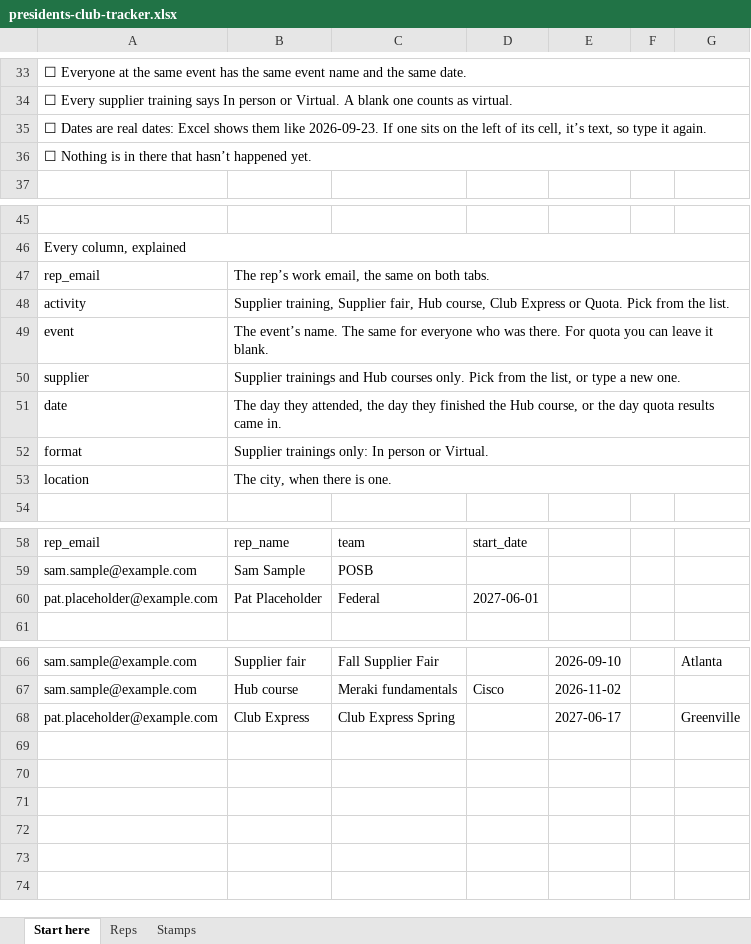
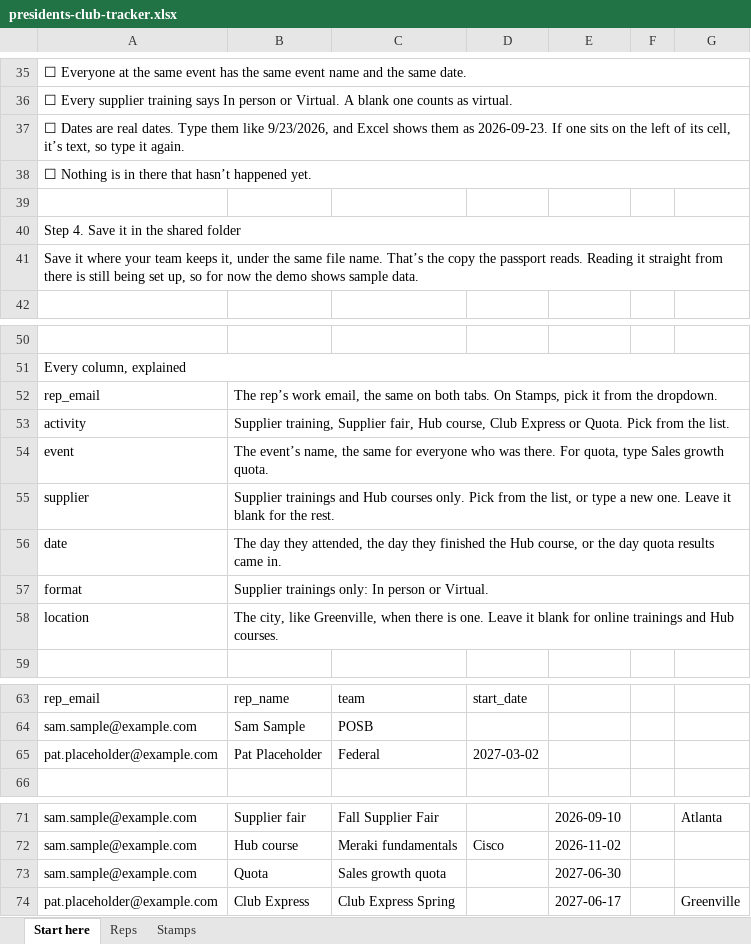
Before and after one commit to TheLukeRussell/presidents-club-passport, an Excel workbook: templates/presidents-club-tracker.xlsx, sheet Start here, drawn as a sheet; only a part is shown, gaps mark what is left out; values as stored, in another font and other column widths than the file's, no cell formats; addresses are those after the commit; the diff covers the shown part only; the diff names each change by its address in the sheet, - before the commit and + after, or states it on an @@ line.

Commit message:
Make the template's steps harder to get wrong
A first-time coordinator followed the steps with no other help. Their
file came out right, but these spots would trip people up, so the Start
here tab and the README now:
- say "(leave blank)" instead of a dash, mark examples with "like" and put
  names to type exactly in quotes (Club Express Fall, Sales growth quota)
- give quota one event name instead of two that disagreed
- say to copy and paste a row for a whole room, not drag it down (dragging
  adds a day to the date)
- show how to type a date (9/23/2026) next to how Excel shows it
- say not to log anything from before a rep's start date
- add Step 4, where to save it, and the odd cases (someone leaves, an
  online fair, your own notes column, use Excel)
- link the download directly, and put "this page is public, keep your copy
  private" at the top

```diff
--- a/templates/presidents-club-tracker.xlsx (sheet Start here)
+++ b/templates/presidents-club-tracker.xlsx (sheet Start here)
-A37: …are real dates: Excel shows them like 2026-09-23. If…
+A37: …are real dates. Type them like 9/23/2026, and Excel shows them as 2026-09-23. If…
+row 39: (empty)
+row 40: Step 4. Save it in the shared folder
+row 41: Save it where your team keeps it, under the same file name. That’s the copy the passport reads. Reading it straight from there is still being set up, so for now the demo shows sample data.
-B52: …both tabs.
+B52: …both tabs. On Stamps, pick it from the dropdown.
-B54: The event’s name. The same for everyone who was there. For quota you can leave it blank.
+B54: The event’s name, the same for everyone who was there. For quota, type Sales growth quota.
-B55: …new one.
+B55: …new one. Leave it blank for the rest.
-B58: The city, when there is one.
+B58: The city, like Greenville, when there is one. Leave it blank for online trainings and Hub courses.
-D65: 2027-06-01
+D65: 2027-03-02
+row 73: sam.sample@example.com | Quota | Sales growth quota |  | 2027-06-30
```
Also changed, not shown: 2 added rows and 24 edited cells elsewhere in this sheet, cell formats, 2 other files.
